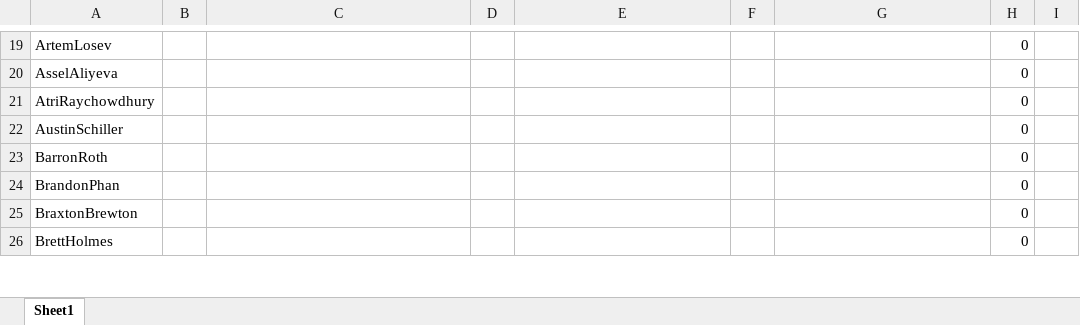
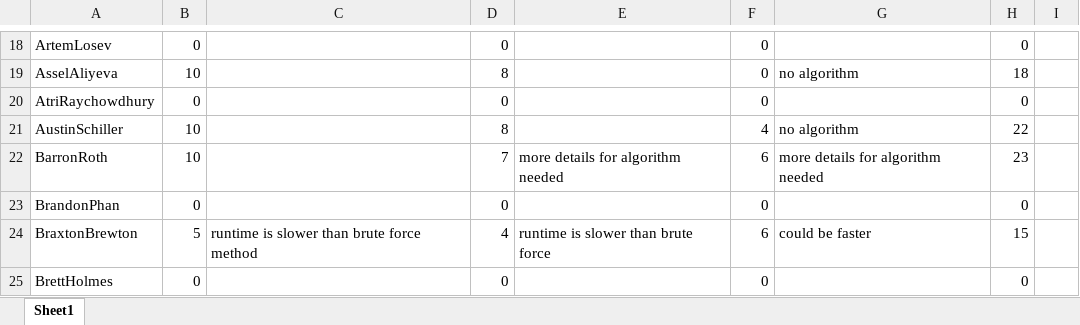
Before and after one commit to mikh/527_repo, an Excel workbook: EC330/HW4/Grading/grades.xlsx, sheet Sheet1, drawn as a sheet; only a part is shown, gaps mark what is left out; values as stored, in another font and other column widths than the file's, no borders; addresses are those after the commit; the diff covers the shown part only; the diff names each change by its address in the sheet, - before the commit and + after, or states it on an @@ line.

```diff
--- a/EC330/HW4/Grading/grades.xlsx (sheet Sheet1)
+++ b/EC330/HW4/Grading/grades.xlsx (sheet Sheet1)
-B18: (empty)
+B18: 0
-D18: (empty)
+D18: 0
-F18:F20: (empty)
+F18:F20: 0
-B19: (empty)
+B19: 10
-D19: (empty)
+D19: 8
-G19: (empty)
+G19: no algorithm
-H19: 0
+H19: 18
-B20: (empty)
+B20: 0
-D20: (empty)
+D20: 0
-B21:B22: (empty)
+B21:B22: 10
-D21: (empty)
+D21: 8
-F21: (empty)
+F21: 4
-G21: (empty)
+G21: no algorithm
-H21: 0
+H21: 22
-D22: (empty)
+D22: 7
-E22: (empty)
+E22: more details for algorithm needed
-F22: (empty)
+F22: 6
-G22: (empty)
+G22: more details for algorithm needed
-H22: 0
+H22: 23
-B23: (empty)
+B23: 0
-D23: (empty)
+D23: 0
-F23: (empty)
+F23: 0
-B24: (empty)
+B24: 5
-C24: (empty)
+C24: runtime is slower than brute force method
-D24: (empty)
+D24: 4
-E24: (empty)
+E24: runtime is slower than brute force
-F24: (empty)
+F24: 6
-G24: (empty)
+G24: could be faster
-H24: 0
+H24: 15
-B25: (empty)
+B25: 0
-D25: (empty)
+D25: 0
-F25: (empty)
+F25: 0
```
Also changed, not shown: 1 removed row and 71 edited cells elsewhere in this sheet, formulas that keep their value.
